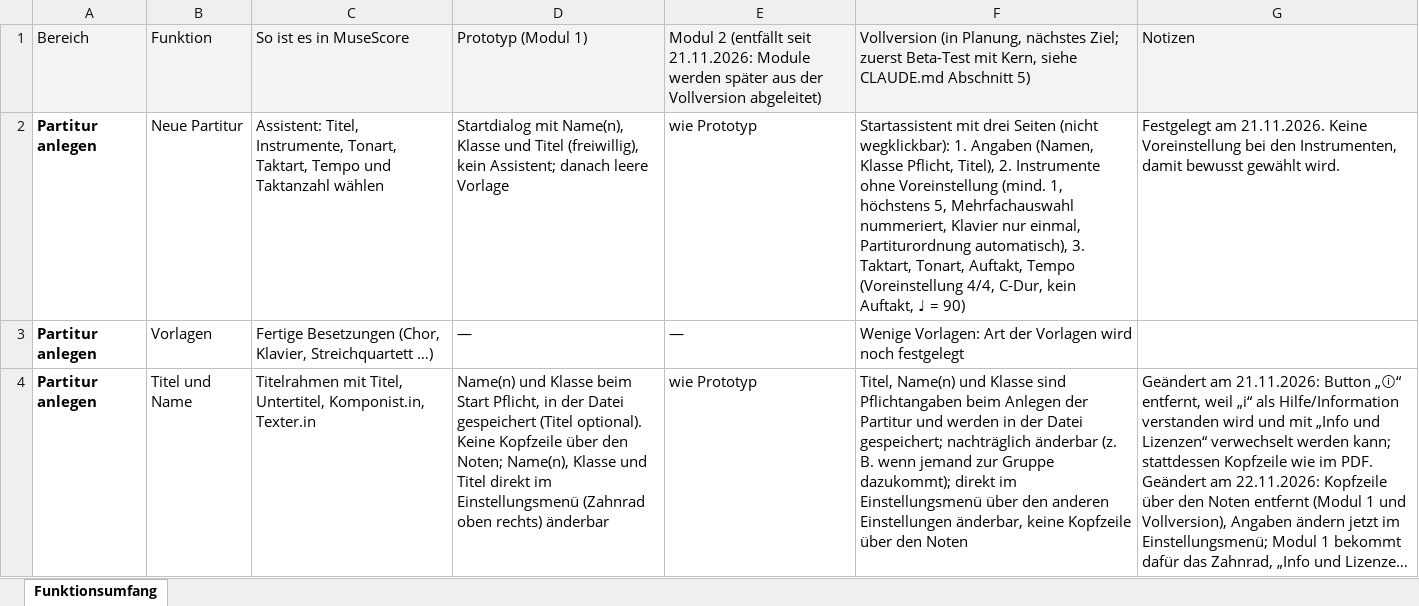
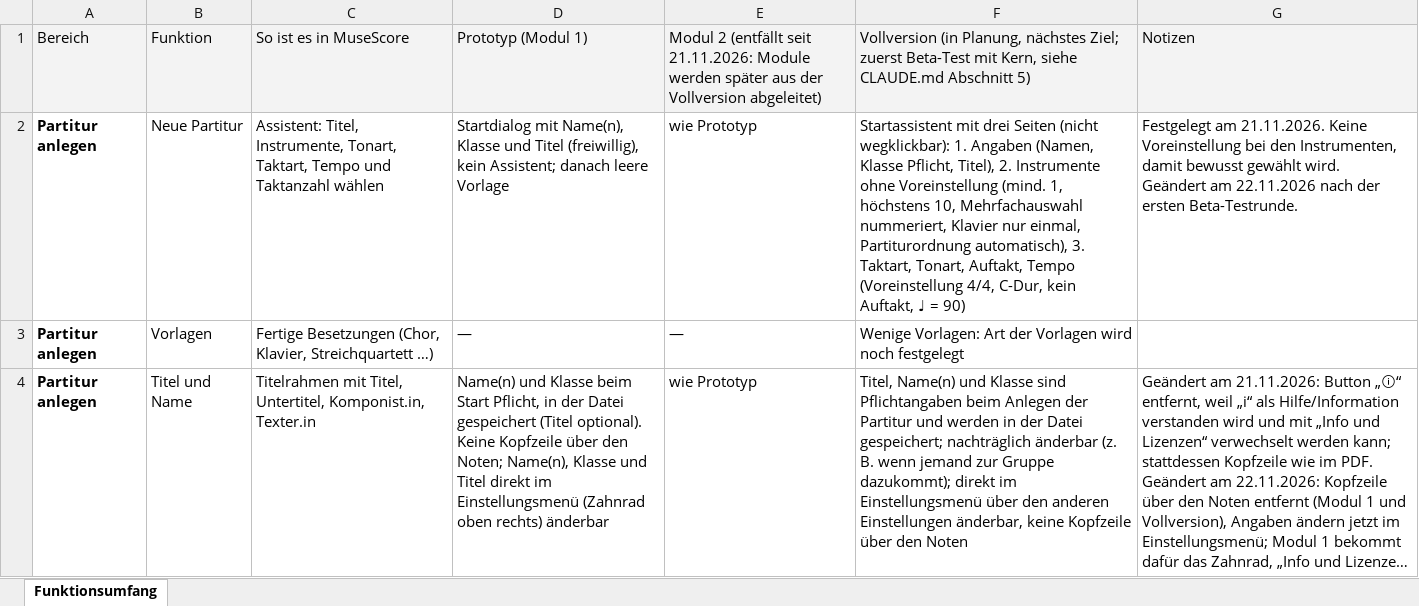
Before and after one commit to jonathan-1414/fermate, an Excel workbook: docs/Notensatz-WebApp – Funktionsumfang.xlsx, sheet Funktionsumfang, drawn as a sheet; only a part is shown; long unchanged cells end in …; values as stored, in another font and other column widths than the file's, no borders; ↵ is a line break in a cell; the diff covers the shown part only; the diff names each change by its address in the sheet, - before the commit and + after, or states it on an @@ line.

```diff
--- a/docs/Notensatz-WebApp – Funktionsumfang.xlsx (sheet Funktionsumfang)
+++ b/docs/Notensatz-WebApp – Funktionsumfang.xlsx (sheet Funktionsumfang)
-F2: …1, höchstens 5, Mehrfachauswahl nummeriert,…
+F2: …1, höchstens 10, Mehrfachauswahl nummeriert,…
-G2: …gewählt wird.
+G2: …gewählt wird. ↵ Geändert am 22.11.2026 nach der ersten Beta-Testrunde.
```
Also changed, not shown: 8 edited cells elsewhere in this sheet, 12 other files.
